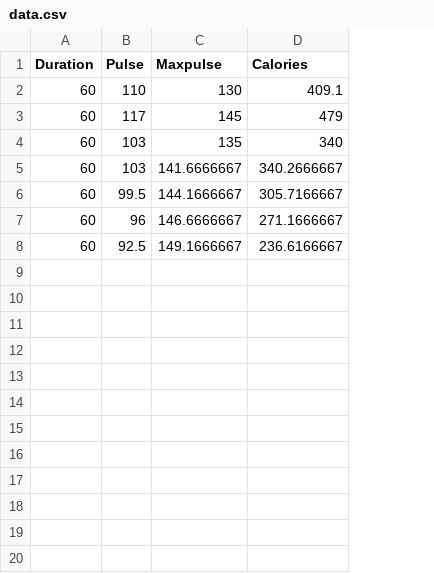
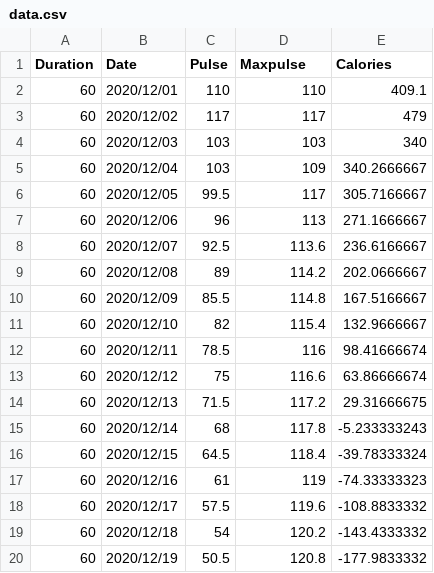
Before and after one commit to MoazzemhossainMoazz/Python-Pandas, a CSV file: data.csv, drawn as a sheet; only a part is shown; addresses are those after the commit; the diff covers the shown part only; the diff names each change by its address in the sheet, - before the commit and + after, or states it on an @@ line.

Commit message:
Analyzing Data

```diff
--- a/data.csv
+++ b/data.csv
+column B (Date), rows 2-8: 2020/12/01 | 2020/12/02 | 2020/12/03 | 2020/12/04 | 2020/12/05 | 2020/12/06 | 2020/12/07
-D2 (Maxpulse): 130
+D2 (Maxpulse): 110
-D3 (Maxpulse): 145
+D3 (Maxpulse): 117
-D4 (Maxpulse): 135
+D4 (Maxpulse): 103
-D5 (Maxpulse): 141.6666667
+D5 (Maxpulse): 109
-D6 (Maxpulse): 144.1666667
+D6 (Maxpulse): 117
-D7 (Maxpulse): 146.6666667
+D7 (Maxpulse): 113
-D8 (Maxpulse): 149.1666667
+D8 (Maxpulse): 113.6
+row 9: 60 | 2020/12/08 | 89 | 114.2 | 202.0666667
+row 10: 60 | 2020/12/09 | 85.5 | 114.8 | 167.5166667
+row 11: 60 | 2020/12/10 | 82 | 115.4 | 132.9666667
+row 12: 60 | 2020/12/11 | 78.5 | 116 | 98.41666674
+row 13: 60 | 2020/12/12 | 75 | 116.6 | 63.86666674
+row 14: 60 | 2020/12/13 | 71.5 | 117.2 | 29.31666675
+row 15: 60 | 2020/12/14 | 68 | 117.8 | -5.233333243
+row 16: 60 | 2020/12/15 | 64.5 | 118.4 | -39.78333324
+row 17: 60 | 2020/12/16 | 61 | 119 | -74.33333323
+row 18: 60 | 2020/12/17 | 57.5 | 119.6 | -108.8833332
+row 19: 60 | 2020/12/18 | 54 | 120.2 | -143.4333332
+row 20: 60 | 2020/12/19 | 50.5 | 120.8 | -177.9833332
```
Also changed, not shown: 12 added rows elsewhere in this file, 1 other file.
